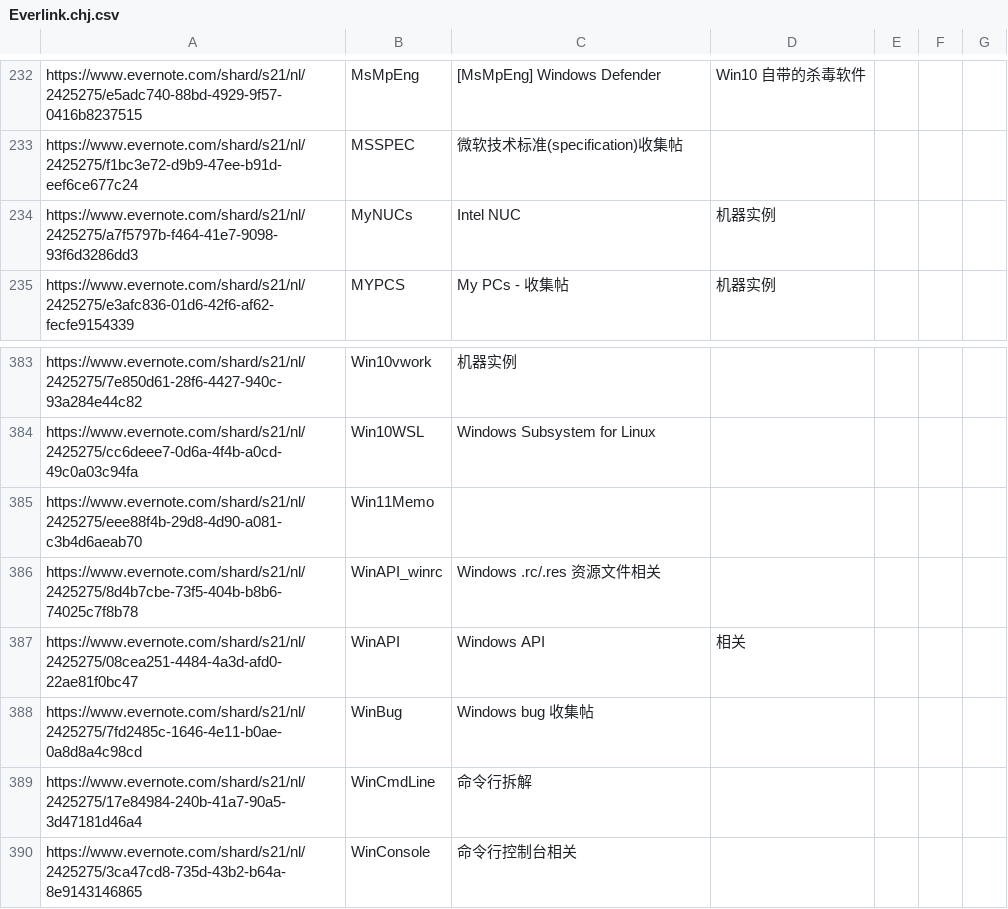
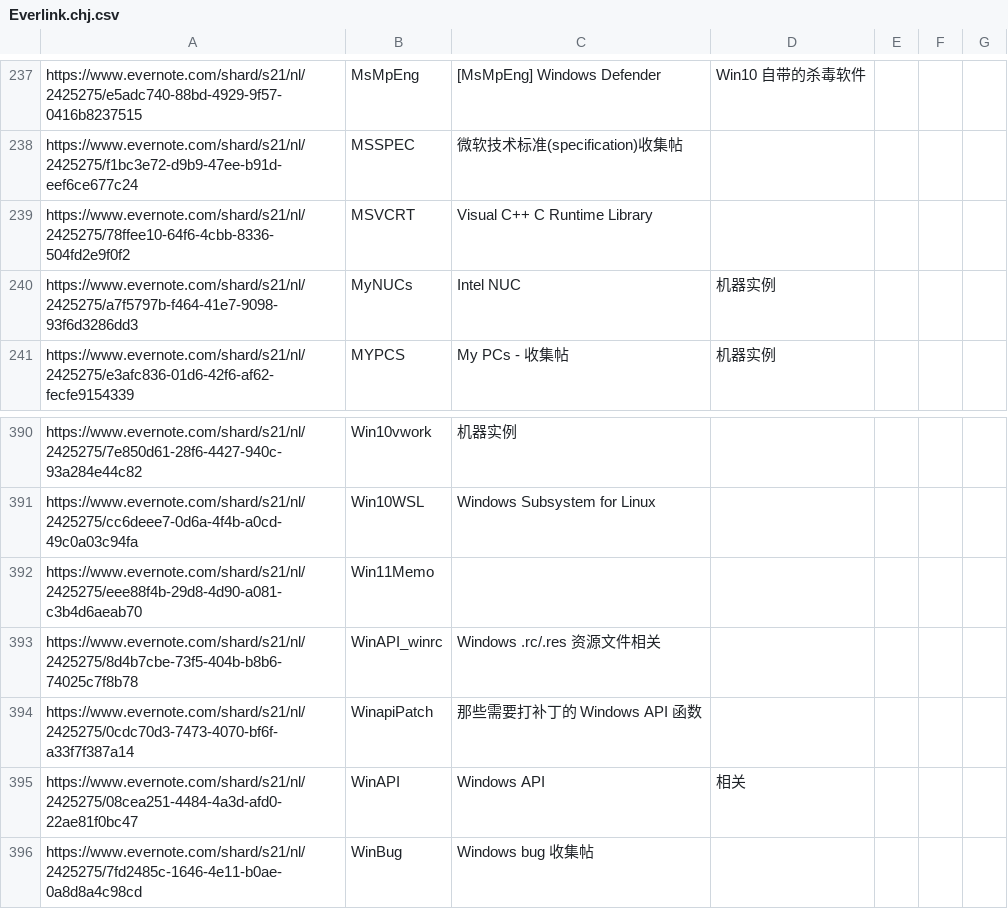
Before and after one commit to chjfth/trivials, a CSV file: ahk/Everlink.chj.csv, drawn as a sheet; only a part is shown, gaps mark what is left out; the shorter side is filled out with more unchanged rows; the diff covers the shown part only; the diff names each change by its address in the sheet, - before the commit and + after, or states it on an @@ line.

```diff
--- a/ahk/Everlink.chj.csv
+++ b/ahk/Everlink.chj.csv
+row 239: https://www.evernote.com/shard/s21/nl/2425275/78ffee10-64f6-4cbb-8336-504fd2e9f0f2 | MSVCRT | Visual C++ C Runtime Library
+row 394: https://www.evernote.com/shard/s21/nl/2425275/0cdc70d3-7473-4070-bf6f-a33f7f387a14 | WinapiPatch | 那些需要打补丁的 Windows API 函数
```
Also changed, not shown: 6 added rows elsewhere in this file, 1 other file.
